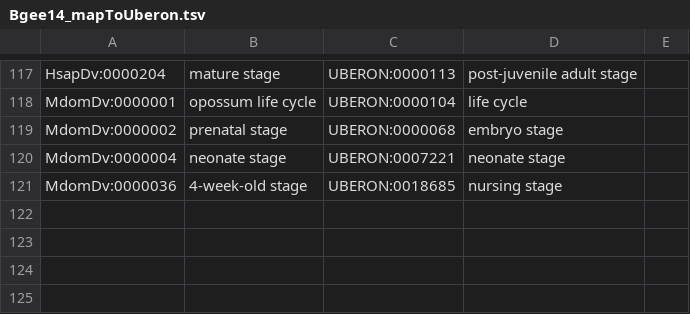
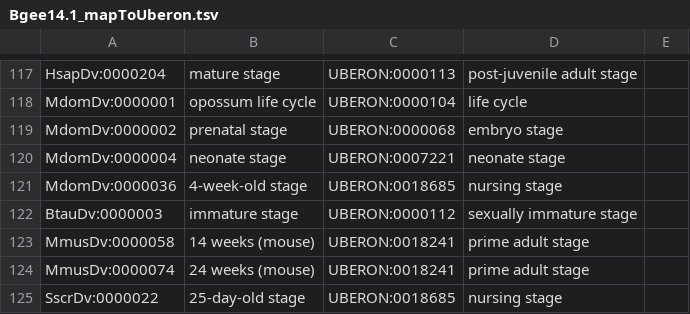
Before and after one commit to BgeeDB/bgee_pipeline, a TSV file: source_files/RNA_Seq/Bgee14.1_mapToUberon.tsv (was source_files/RNA_Seq/Bgee14_mapToUberon.tsv), drawn as a sheet; only a part is shown, gaps mark what is left out; the diff names each change by its address in the sheet, - before the commit and + after, or states it on an @@ line.

Commit message:
Update mapToUberon file

```diff
--- a/source_files/RNA_Seq/Bgee14_mapToUberon.tsv
+++ b/source_files/RNA_Seq/Bgee14.1_mapToUberon.tsv
+row 122: BtauDv:0000003 | immature stage | UBERON:0000112 | sexually immature stage
+row 123: MmusDv:0000058 | 14 weeks (mouse) | UBERON:0018241 | prime adult stage
+row 124: MmusDv:0000074 | 24 weeks (mouse) | UBERON:0018241 | prime adult stage
+row 125: SscrDv:0000022 | 25-day-old stage | UBERON:0018685 | nursing stage
```
